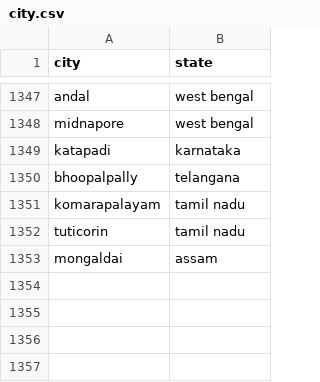
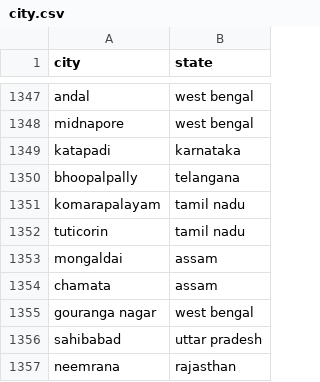
Before and after one commit to vineet9singh/laughing-octo-happiness, a CSV file: other_files/city.csv, drawn as a sheet; only a part is shown, gaps mark what is left out.

Commit message:
updated files

```diff
--- a/other_files/city.csv
+++ b/other_files/city.csv
@@ -1353 +1353,5 @@ tuticorin,tamil nadu
 mongaldai,assam
+chamata,assam
+gouranga nagar,west bengal
+sahibabad,uttar pradesh
+neemrana,rajasthan
```
